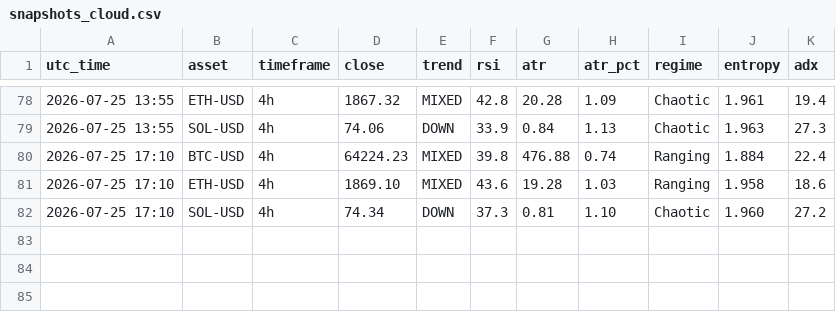
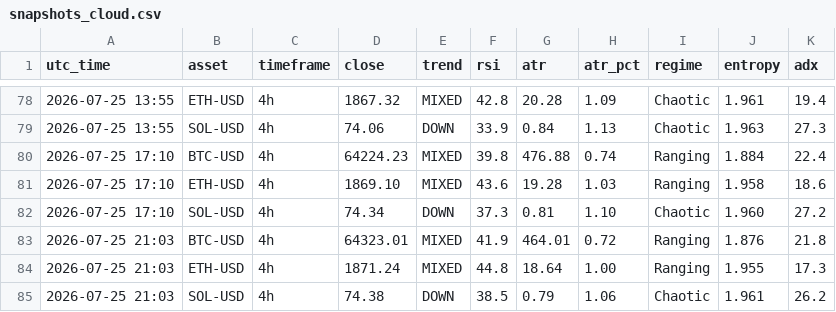
Before and after one commit to zargul123/zar-x, a CSV file: journal/snapshots_cloud.csv, drawn as a sheet; only a part is shown, gaps mark what is left out.

```diff
--- a/journal/snapshots_cloud.csv
+++ b/journal/snapshots_cloud.csv
@@ -82 +82,4 @@ utc_time,asset,timeframe,close,trend,rsi,atr,atr_pct,regime,entropy,adx
 2026-07-25 17:10,SOL-USD,4h,74.34,DOWN,37.3,0.81,1.10,Chaotic,1.960,27.2
+2026-07-25 21:03,BTC-USD,4h,64323.01,MIXED,41.9,464.01,0.72,Ranging,1.876,21.8
+2026-07-25 21:03,ETH-USD,4h,1871.24,MIXED,44.8,18.64,1.00,Ranging,1.955,17.3
+2026-07-25 21:03,SOL-USD,4h,74.38,DOWN,38.5,0.79,1.06,Chaotic,1.961,26.2
```
Also changed, not shown: 1 other file.
